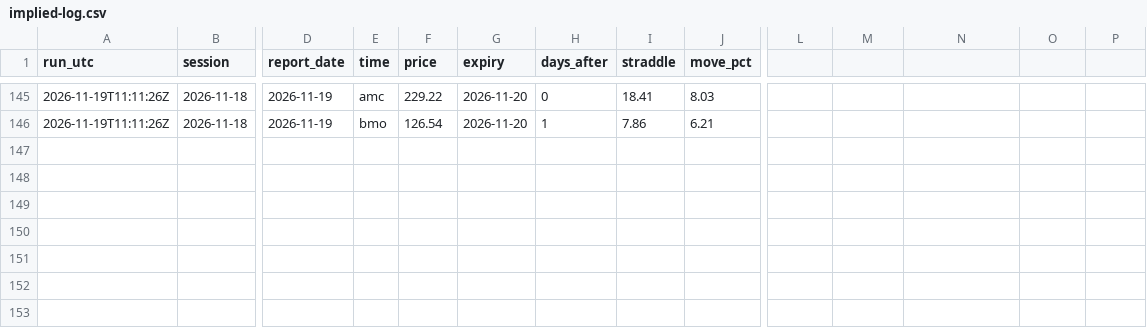
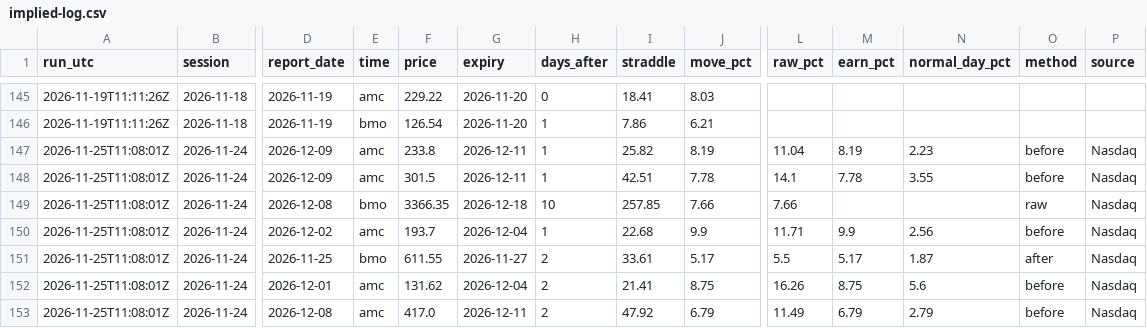
Before and after one commit to mrmikerbrown-maker/Pulse-Site-Demo-v1-Not-Public, a CSV file: earnings-moves/implied-log.csv, drawn as a sheet; only a part is shown, gaps mark what is left out; rows hold the shown columns only; the diff names each change by its address in the sheet, - before the commit and + after, or states it on an @@ line.

```diff
--- a/earnings-moves/implied-log.csv
+++ b/earnings-moves/implied-log.csv
-L1: (empty)
+L1: raw_pct
-M1: (empty)
+M1: earn_pct
-N1: (empty)
+N1: normal_day_pct
-O1: (empty)
+O1: method
-P1: (empty)
+P1: source
+row 147: 2026-11-25T11:08:01Z | 2026-11-24 | 2026-12-09 | amc | 233.8 | 2026-12-11 | 1 | 25.82 | 8.19 | 11.04 | 8.19 | 2.23 | before | Nasdaq
+row 148: 2026-11-25T11:08:01Z | 2026-11-24 | 2026-12-09 | amc | 301.5 | 2026-12-11 | 1 | 42.51 | 7.78 | 14.1 | 7.78 | 3.55 | before | Nasdaq
+row 149: 2026-11-25T11:08:01Z | 2026-11-24 | 2026-12-08 | bmo | 3366.35 | 2026-12-18 | 10 | 257.85 | 7.66 | 7.66 |  |  | raw | Nasdaq
+row 150: 2026-11-25T11:08:01Z | 2026-11-24 | 2026-12-02 | amc | 193.7 | 2026-12-04 | 1 | 22.68 | 9.9 | 11.71 | 9.9 | 2.56 | before | Nasdaq
+row 151: 2026-11-25T11:08:01Z | 2026-11-24 | 2026-11-25 | bmo | 611.55 | 2026-11-27 | 2 | 33.61 | 5.17 | 5.5 | 5.17 | 1.87 | after | Nasdaq
+row 152: 2026-11-25T11:08:01Z | 2026-11-24 | 2026-12-01 | amc | 131.62 | 2026-12-04 | 2 | 21.41 | 8.75 | 16.26 | 8.75 | 5.6 | before | Nasdaq
+row 153: 2026-11-25T11:08:01Z | 2026-11-24 | 2026-12-08 | amc | 417.0 | 2026-12-11 | 2 | 47.92 | 6.79 | 11.49 | 6.79 | 2.79 | before | Nasdaq
```
Also changed, not shown: 3 other files.
